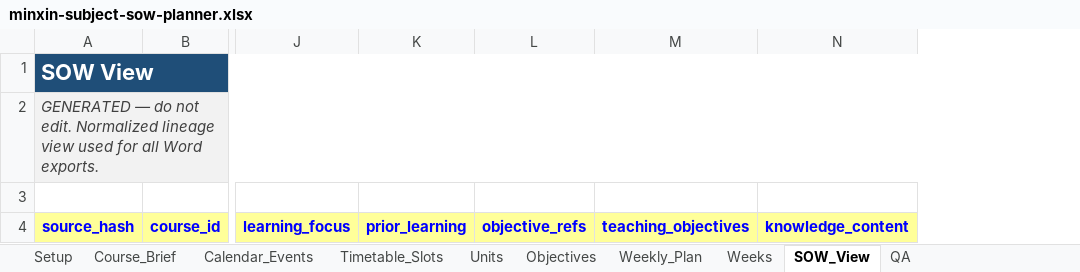
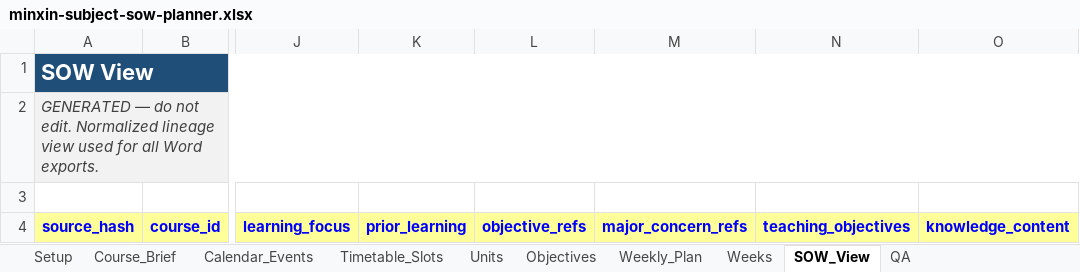
Before and after one commit to ZaneZhang-MINXIN/minxin-subject-sow-planner, an Excel workbook: skills/minxin-subject-sow-planner/assets/minxin-subject-sow-planner.xlsx, sheet SOW_View, drawn as a sheet; only a part is shown, gaps mark what is left out; values as stored, in another font and other column widths than the file's, no borders; the diff names each change by its address in the sheet, - before the commit and + after, or states it on an @@ line.

Commit message:
Add selective Major Concerns and editable Word wrapping

```diff
--- a/skills/minxin-subject-sow-planner/assets/minxin-subject-sow-planner.xlsx (sheet SOW_View)
+++ b/skills/minxin-subject-sow-planner/assets/minxin-subject-sow-planner.xlsx (sheet SOW_View)
+column M, row 4: major_concern_refs
```
Also changed, not shown: sheet QA, sheet Weekly_Plan, sheet Units, 17 other files.
